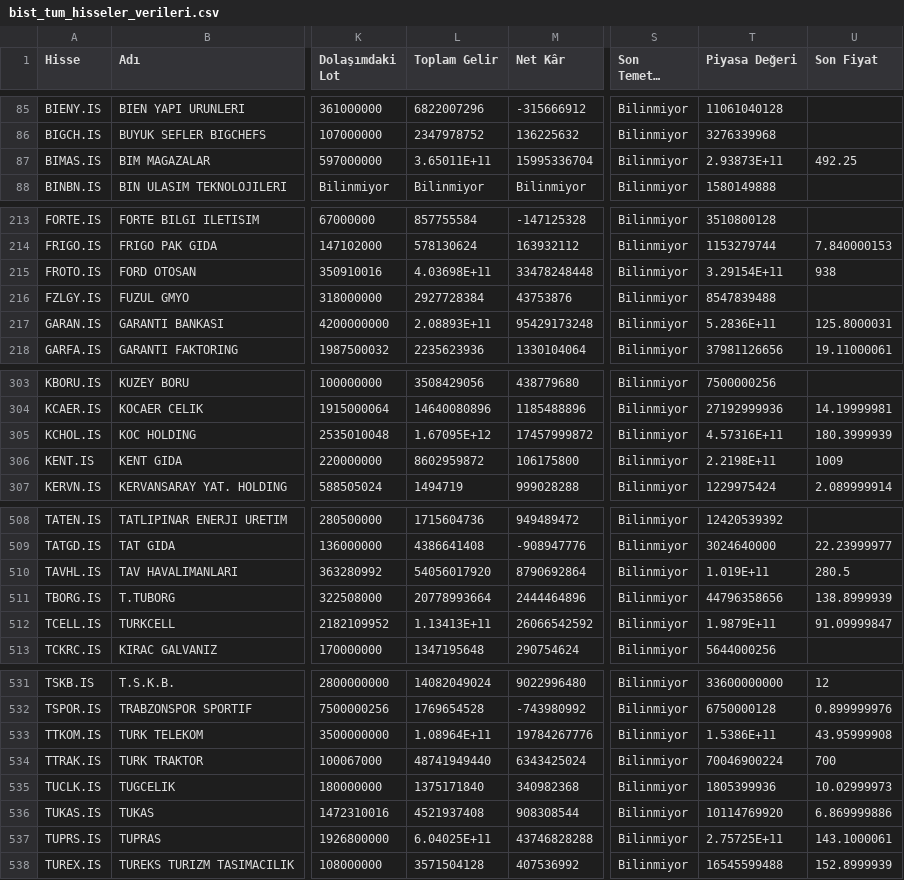
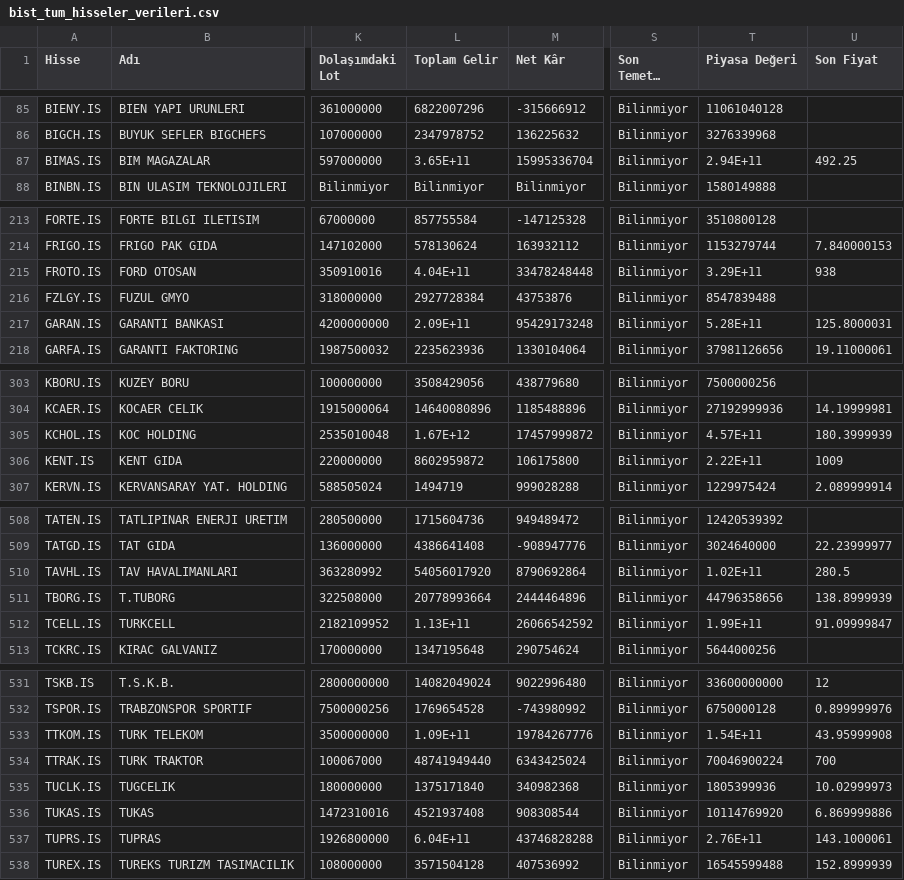
Before and after one commit to okankoken/BIST_MLOps, a CSV file: bist_tum_hisseler_verileri.csv, drawn as a sheet; only a part is shown, gaps mark what is left out; long unchanged cells end in …; the diff covers the shown part only; the diff names each change by its address in the sheet, - before the commit and + after, or states it on an @@ line.

```diff
--- a/bist_tum_hisseler_verileri.csv
+++ b/bist_tum_hisseler_verileri.csv
-L87 (Toplam Gelir): 3.65011E+11
+L87 (Toplam Gelir): 3.65E+11
-T87 (Piyasa Değeri): 2.93873E+11
+T87 (Piyasa Değeri): 2.94E+11
-L215 (Toplam Gelir): 4.03698E+11
+L215 (Toplam Gelir): 4.04E+11
-T215 (Piyasa Değeri): 3.29154E+11
+T215 (Piyasa Değeri): 3.29E+11
-L217 (Toplam Gelir): 2.08893E+11
+L217 (Toplam Gelir): 2.09E+11
-T217 (Piyasa Değeri): 5.2836E+11
+T217 (Piyasa Değeri): 5.28E+11
-L305 (Toplam Gelir): 1.67095E+12
+L305 (Toplam Gelir): 1.67E+12
-T305 (Piyasa Değeri): 4.57316E+11
+T305 (Piyasa Değeri): 4.57E+11
-T306 (Piyasa Değeri): 2.2198E+11
+T306 (Piyasa Değeri): 2.22E+11
-T510 (Piyasa Değeri): 1.019E+11
+T510 (Piyasa Değeri): 1.02E+11
-L512 (Toplam Gelir): 1.13413E+11
+L512 (Toplam Gelir): 1.13E+11
-T512 (Piyasa Değeri): 1.9879E+11
+T512 (Piyasa Değeri): 1.99E+11
-L533 (Toplam Gelir): 1.08964E+11
+L533 (Toplam Gelir): 1.09E+11
-T533 (Piyasa Değeri): 1.5386E+11
+T533 (Piyasa Değeri): 1.54E+11
-L537 (Toplam Gelir): 6.04025E+11
+L537 (Toplam Gelir): 6.04E+11
-T537 (Piyasa Değeri): 2.75725E+11
+T537 (Piyasa Değeri): 2.76E+11
```
Also changed, not shown: 41 edited cells elsewhere in this file, 1 other file.
